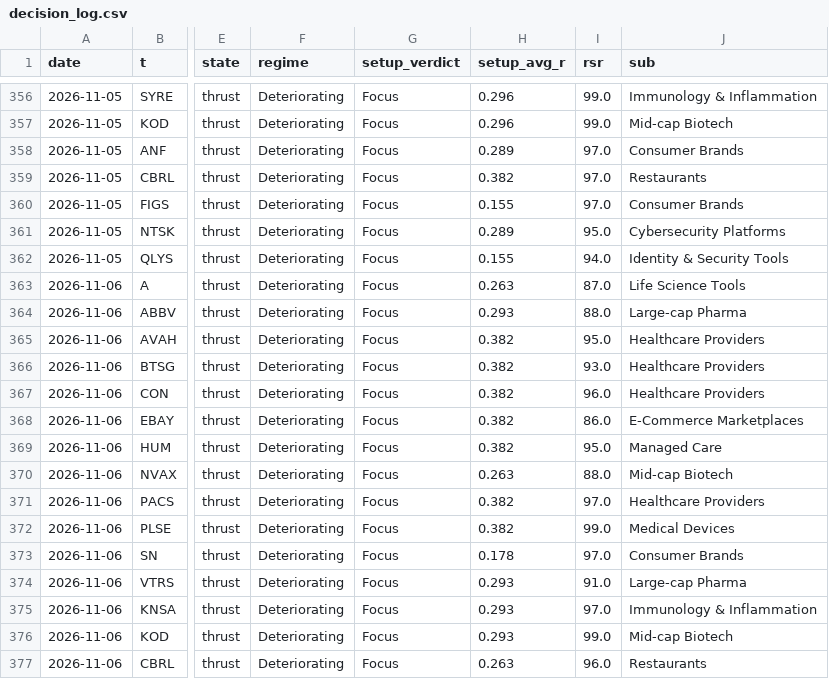
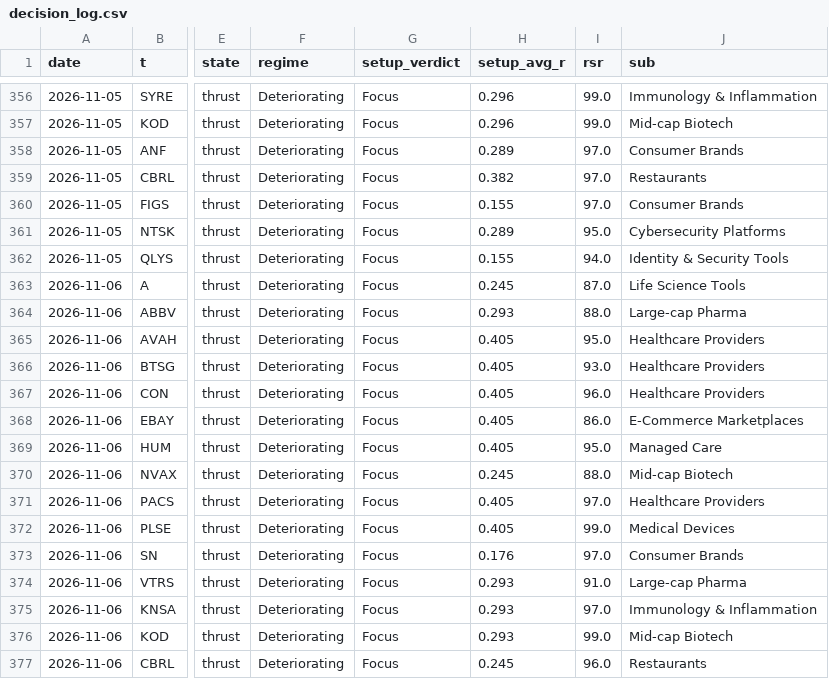
Before and after one commit to az123-stack/breadth-monitor, a CSV file: data/decision_log.csv, drawn as a sheet; only a part is shown, gaps mark what is left out; the diff names each change by its address in the sheet, - before the commit and + after, or states it on an @@ line.

```diff
--- a/data/decision_log.csv
+++ b/data/decision_log.csv
-H363 (setup_avg_r): 0.263
+H363 (setup_avg_r): 0.245
-H365:H369 (setup_avg_r): 0.382
+H365:H369 (setup_avg_r): 0.405
-H370 (setup_avg_r): 0.263
+H370 (setup_avg_r): 0.245
-H371:H372 (setup_avg_r): 0.382
+H371:H372 (setup_avg_r): 0.405
-H373 (setup_avg_r): 0.178
+H373 (setup_avg_r): 0.176
-H377 (setup_avg_r): 0.263
+H377 (setup_avg_r): 0.245
```
Also changed, not shown: data/breadth.csv, data/finra_daily.csv, 6 other files.
